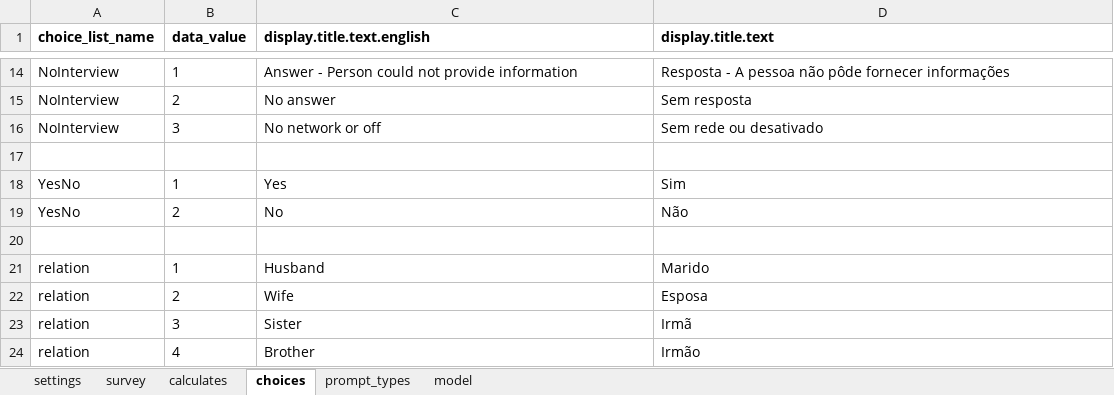
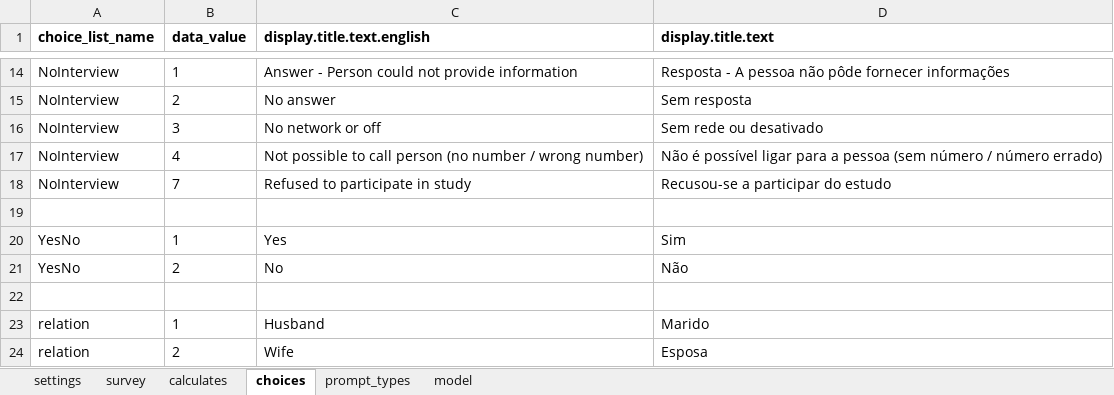
Before and after one commit to sarahstou/MASKCOVID, an Excel workbook: app/config/tables/MASKFU/Forms/MASKFU/MASKFU.xlsx, sheet choices, drawn as a sheet; only a part is shown, gaps mark what is left out; the shorter side is filled out with more unchanged rows; values as stored, in another font and other column widths than the file's, no borders; the diff names each change by its address in the sheet, - before the commit and + after, or states it on an @@ line.

```diff
--- a/app/config/tables/MASKFU/Forms/MASKFU/MASKFU.xlsx (sheet choices)
+++ b/app/config/tables/MASKFU/Forms/MASKFU/MASKFU.xlsx (sheet choices)
+row 17: NoInterview | 4 | Not possible to call person (no number / wrong number) | Não é possível ligar para a pessoa (sem número / número errado)
+row 18: NoInterview | 7 | Refused to participate in study | Recusou-se a participar do estudo
```
Also changed, not shown: sheet survey, 9 other files.
